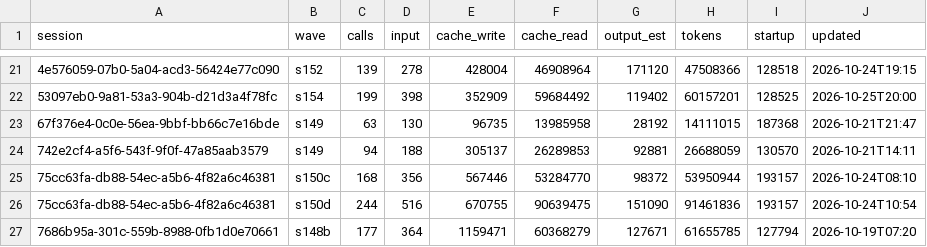
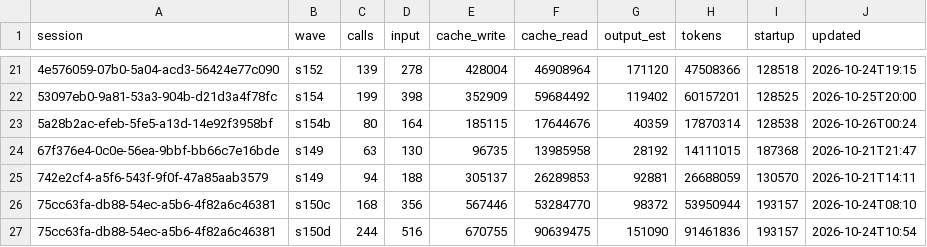
Before and after one commit to DrSaturnn/Step2Haki, a CSV file: workspace/repair/efficiency/ledger_lead.csv, drawn as a sheet; only a part is shown, gaps mark what is left out; the shorter side is filled out with more unchanged rows; the diff names each change by its address in the sheet, - before the commit and + after, or states it on an @@ line.

```diff
--- a/workspace/repair/efficiency/ledger_lead.csv
+++ b/workspace/repair/efficiency/ledger_lead.csv
+row 23: 5a28b2ac-efeb-5fe5-a13d-14e92f3958bf | s154b | 80 | 164 | 185115 | 17644676 | 40359 | 17870314 | 128538 | 2026-10-26T00:24
```
Also changed, not shown: workspace/repair/efficiency/ledger_spine.csv, workspace/repair/intake/queue.csv, 7 other files.
